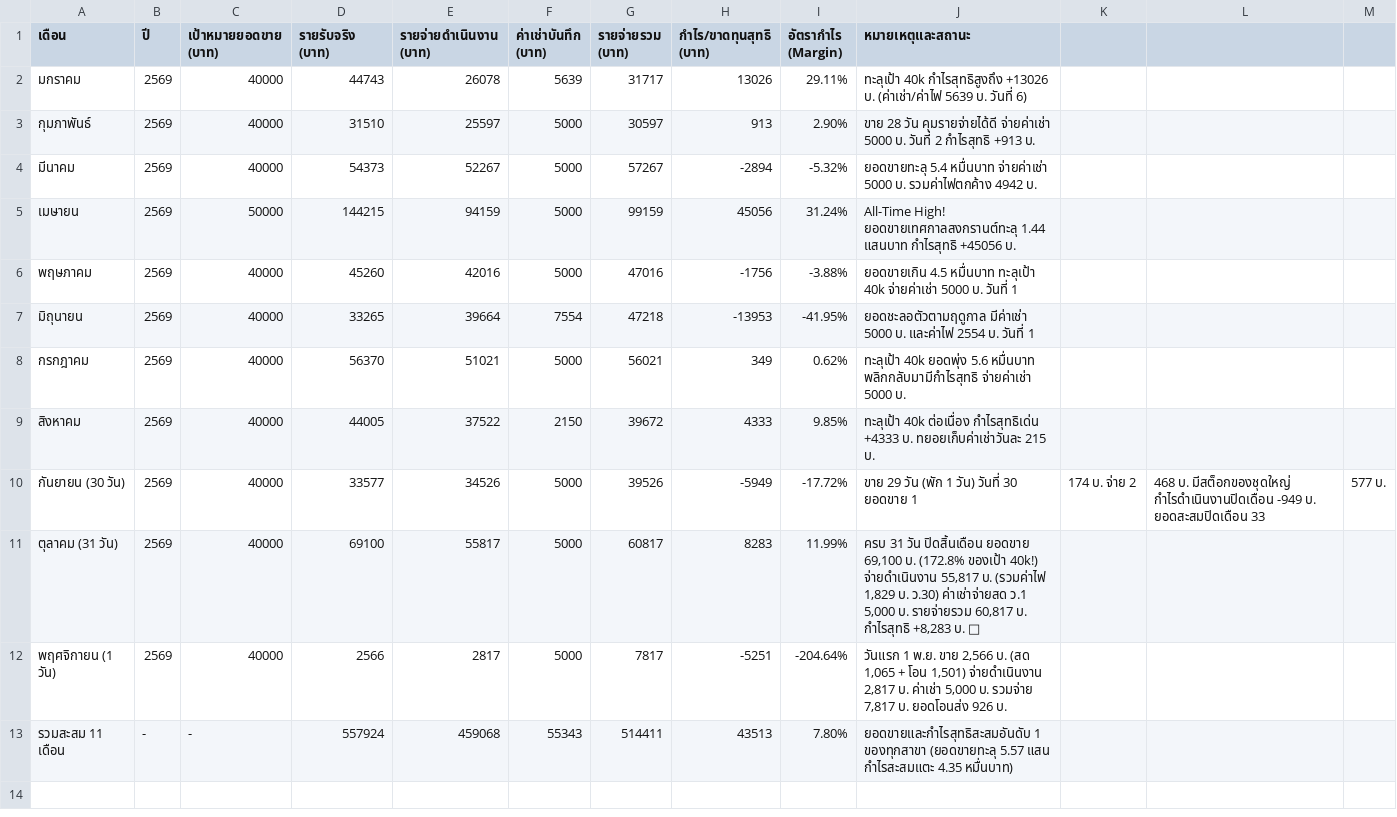
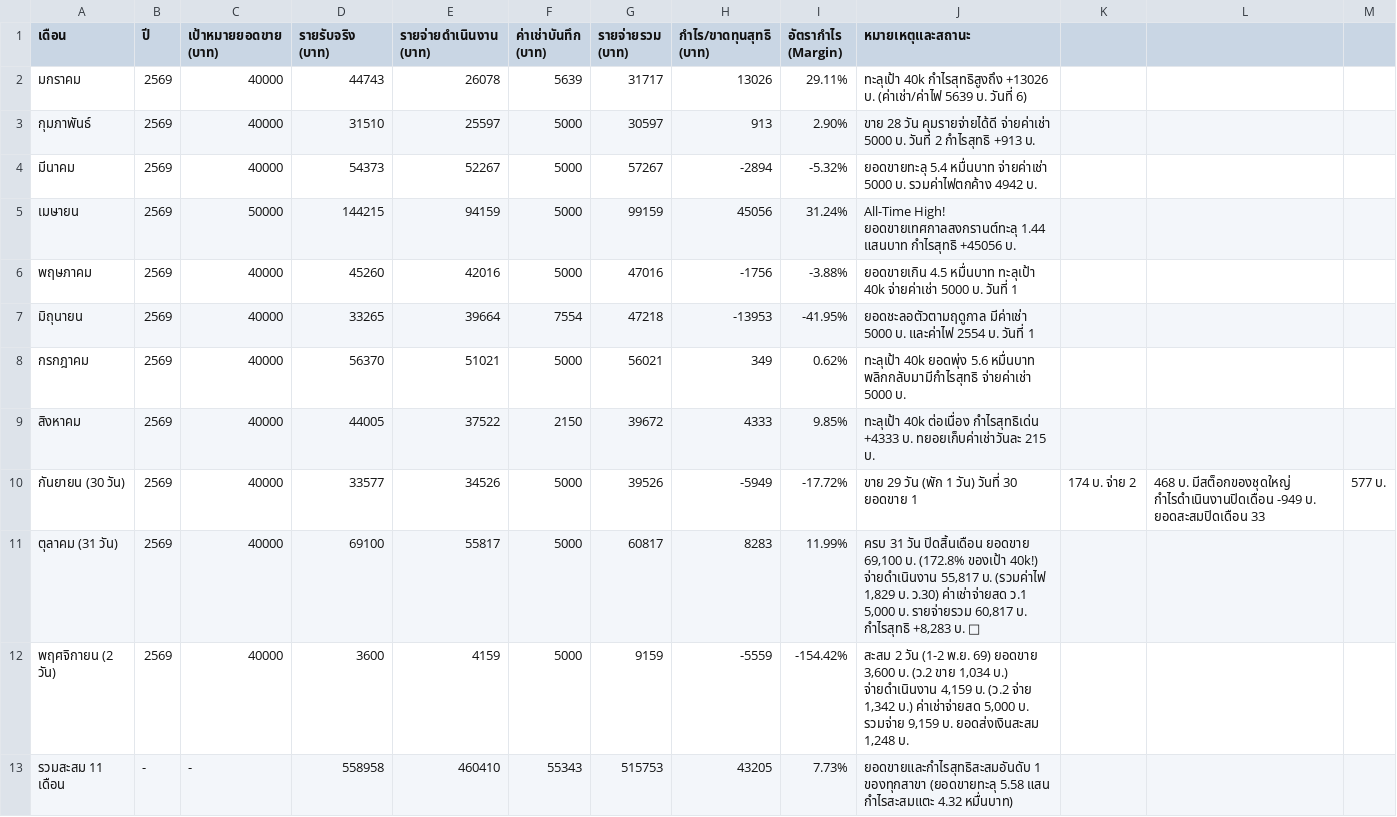
Before and after one commit to dewsun8-18/dew, a CSV file: สรุปประวัติย้อนหลัง_สาขา1.csv, drawn as a sheet.

Commit message:
update: 1 Nov 2569 daily numbers, in-place edit feature, and archive October 2569

```diff
--- a/สรุปประวัติย้อนหลัง_สาขา1.csv
+++ b/สรุปประวัติย้อนหลัง_สาขา1.csv
@@ -11,3 +11,3 @@
 ตุลาคม (31 วัน),2569,40000,69100,55817,5000,60817,8283,11.99%,"ครบ 31 วัน ปิดสิ้นเดือน ยอดขาย 69,100 บ. (172.8% ของเป้า 40k!) จ่ายดำเนินงาน 55,817 บ. (รวมค่าไฟ 1,829 บ. ว.30) ค่าเช่าจ่ายสด ว.1 5,000 บ. รายจ่ายรวม 60,817 บ. กำไรสุทธิ +8,283 บ. 🥇"
-พฤศจิกายน (1 วัน),2569,40000,2566,2817,5000,7817,-5251,-204.64%,"วันแรก 1 พ.ย. ขาย 2,566 บ. (สด 1,065 + โอน 1,501) จ่ายดำเนินงาน 2,817 บ. ค่าเช่า 5,000 บ. รวมจ่าย 7,817 บ. ยอดโอนส่ง 926 บ."
-รวมสะสม 11 เดือน,-,-,557924,459068,55343,514411,43513,7.80%,"ยอดขายและกำไรสุทธิสะสมอันดับ 1 ของทุกสาขา (ยอดขายทะลุ 5.57 แสน กำไรสะสมแตะ 4.35 หมื่นบาท)"
+พฤศจิกายน (2 วัน),2569,40000,3600,4159,5000,9159,-5559,-154.42%,"สะสม 2 วัน (1-2 พ.ย. 69) ยอดขาย 3,600 บ. (ว.2 ขาย 1,034 บ.) จ่ายดำเนินงาน 4,159 บ. (ว.2 จ่าย 1,342 บ.) ค่าเช่าจ่ายสด 5,000 บ. รวมจ่าย 9,159 บ. ยอดส่งเงินสะสม 1,248 บ."
+รวมสะสม 11 เดือน,-,-,558958,460410,55343,515753,43205,7.73%,"ยอดขายและกำไรสุทธิสะสมอันดับ 1 ของทุกสาขา (ยอดขายทะลุ 5.58 แสน กำไรสะสมแตะ 4.32 หมื่นบาท)"
```
